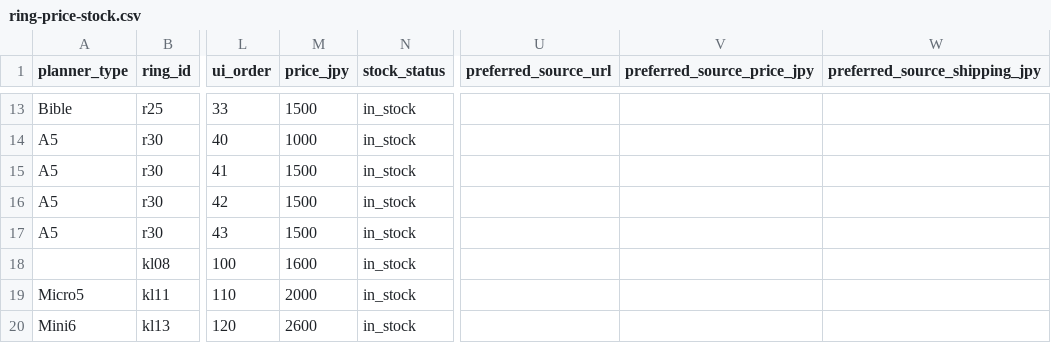
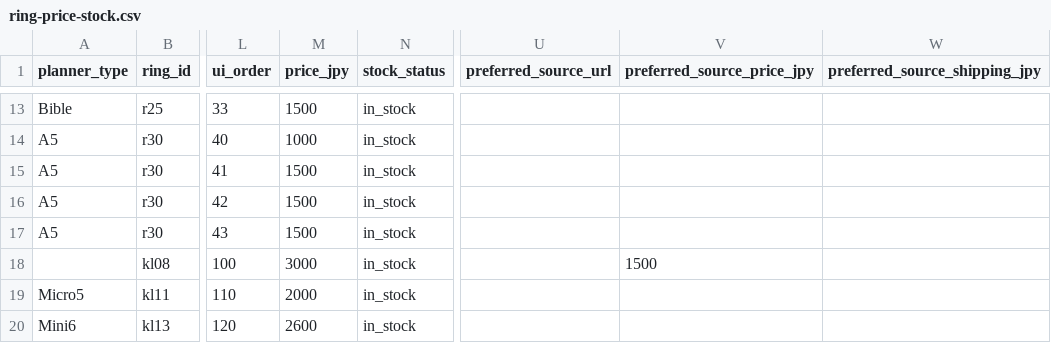
Before and after one commit to you0810jmsdf/ns-factory, a CSV file: order_estimate/ring-price-stock.csv, drawn as a sheet; only a part is shown, gaps mark what is left out; the diff names each change by its address in the sheet, - before the commit and + after, or states it on an @@ line.

Commit message:
Update ring-price-stock.csv via admin page (2026-07-22T01:15:44.419Z)

```diff
--- a/order_estimate/ring-price-stock.csv
+++ b/order_estimate/ring-price-stock.csv
-M18 (price_jpy): 1600
+M18 (price_jpy): 3000
-V18 (preferred_source_price_jpy): (empty)
+V18 (preferred_source_price_jpy): 1500
```
